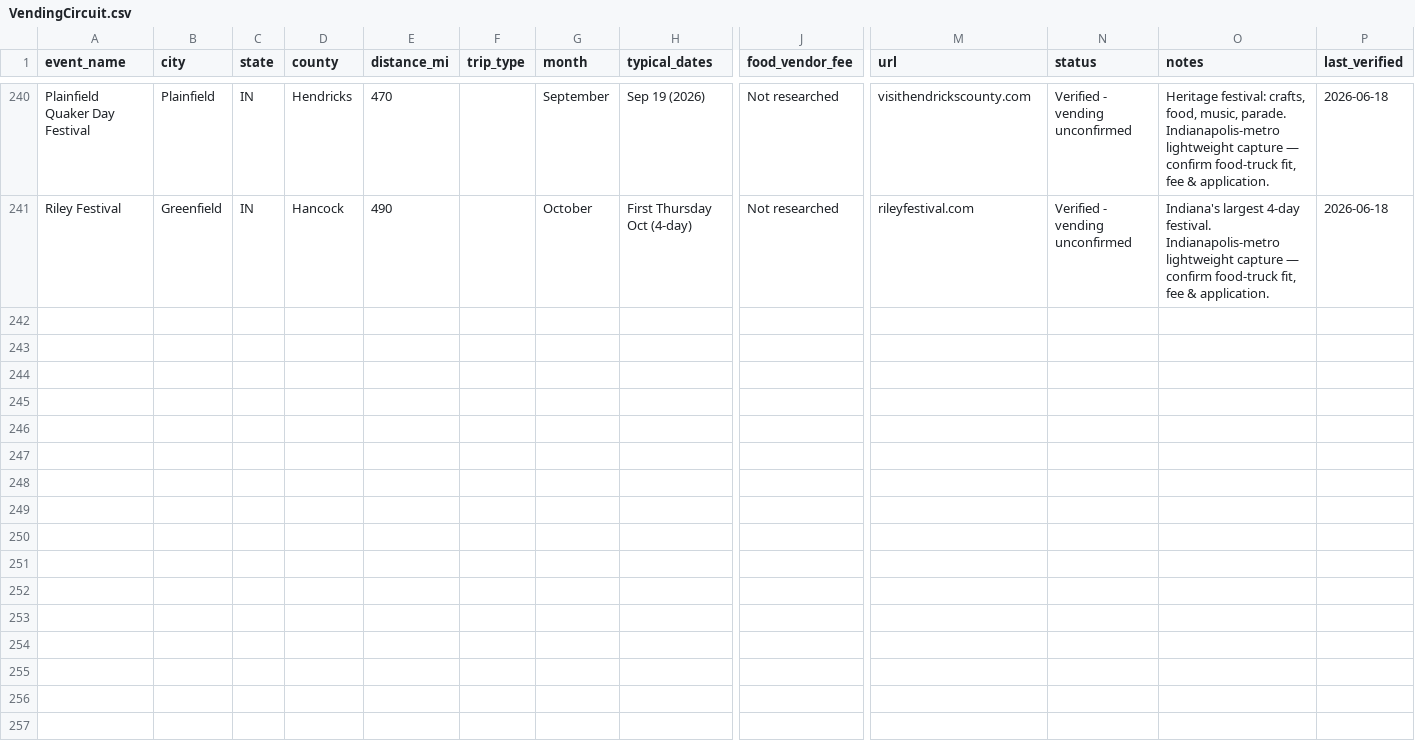
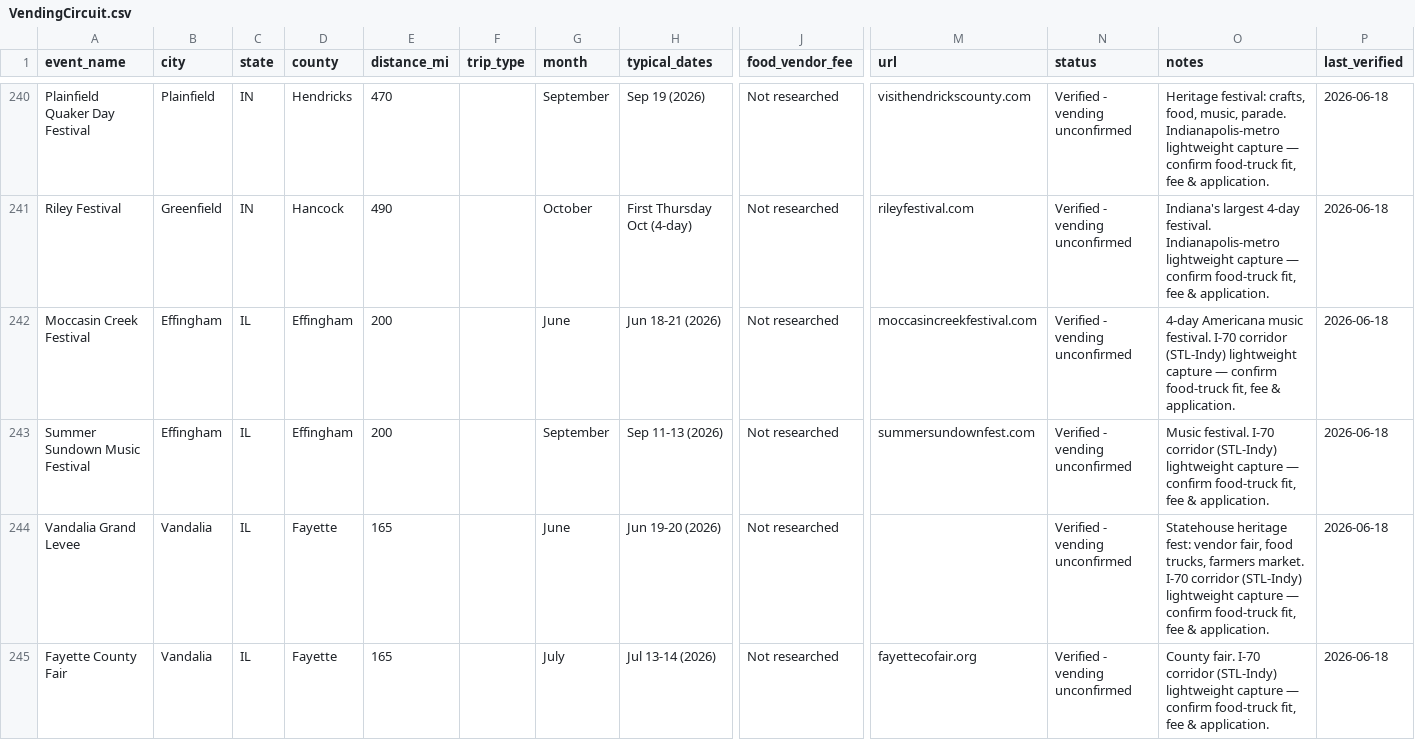
Before and after one commit to lazrexmc/glizzness, a CSV file: VendingCircuit.csv, drawn as a sheet; only a part is shown, gaps mark what is left out; rows hold the shown columns only; the diff covers the shown part only; the diff names each change by its address in the sheet, - before the commit and + after, or states it on an @@ line.

```diff
--- a/VendingCircuit.csv
+++ b/VendingCircuit.csv
+row 242: Moccasin Creek Festival | Effingham | IL | Effingham | 200 |  | June | Jun 18-21 (2026) | Not researched | moccasincreekfestival.com | Verified - vending unconfirmed | 4-day Americana music festival. I-70 corridor (STL-Indy) lightweight capture — confirm food-truck fit, fee & application. | 2026-06-18
+row 243: Summer Sundown Music Festival | Effingham | IL | Effingham | 200 |  | September | Sep 11-13 (2026) | Not researched | summersundownfest.com | Verified - vending unconfirmed | Music festival. I-70 corridor (STL-Indy) lightweight capture — confirm food-truck fit, fee & application. | 2026-06-18
+row 244: Vandalia Grand Levee | Vandalia | IL | Fayette | 165 |  | June | Jun 19-20 (2026) | Not researched |  | Verified - vending unconfirmed | Statehouse heritage fest: vendor fair, food trucks, farmers market. I-70 corridor (STL-Indy) lightweight capture — confirm food-truck fit, fee & application. | 2026-06-18
+row 245: Fayette County Fair | Vandalia | IL | Fayette | 165 |  | July | Jul 13-14 (2026) | Not researched | fayettecofair.org | Verified - vending unconfirmed | County fair. I-70 corridor (STL-Indy) lightweight capture — confirm food-truck fit, fee & application. | 2026-06-18
```
Also changed, not shown: 9 added rows elsewhere in this file, data/event_schedules.csv, data/events.csv, 9 other files.
